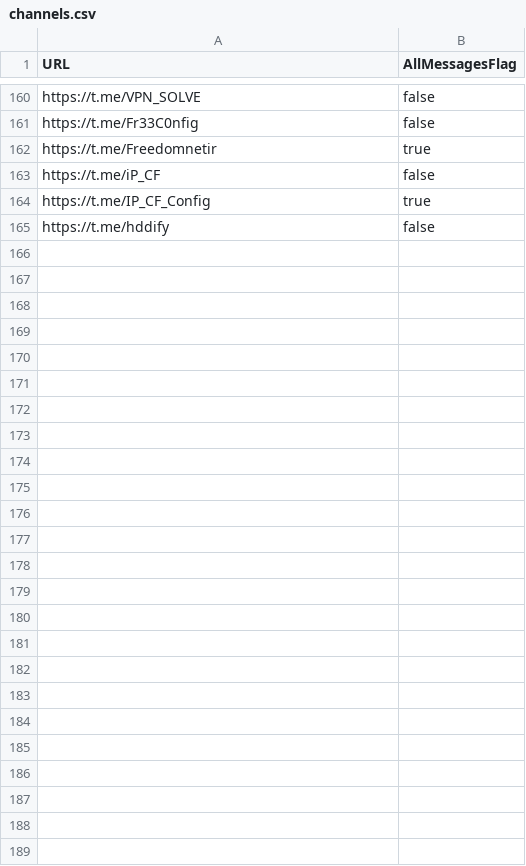
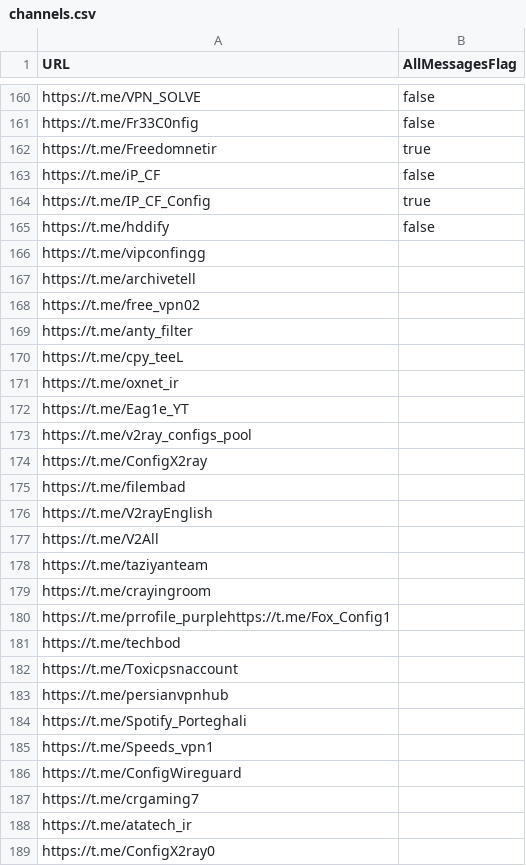
Before and after one commit to ramin00542/GO_V2rayCollector, a CSV file: channels.csv, drawn as a sheet; only a part is shown, gaps mark what is left out; the diff names each change by its address in the sheet, - before the commit and + after, or states it on an @@ line.

Commit message:
Update channels.csv

```diff
--- a/channels.csv
+++ b/channels.csv
+row 166: https://t.me/vipconfingg
+row 167: https://t.me/archivetell
+row 168: https://t.me/free_vpn02
+row 169: https://t.me/anty_filter
+row 170: https://t.me/cpy_teeL
+row 171: https://t.me/oxnet_ir
+row 172: https://t.me/Eag1e_YT
+row 173: https://t.me/v2ray_configs_pool
+row 174: https://t.me/ConfigX2ray
+row 175: https://t.me/filembad
+row 176: https://t.me/V2rayEnglish
+row 177: https://t.me/V2All
+row 178: https://t.me/taziyanteam
+row 179: https://t.me/crayingroom
+row 180: https://t.me/prrofile_purplehttps://t.me/Fox_Config1
+row 181: https://t.me/techbod
+row 182: https://t.me/Toxicpsnaccount
+row 183: https://t.me/persianvpnhub
+row 184: https://t.me/Spotify_Porteghali
+row 185: https://t.me/Speeds_vpn1
+row 186: https://t.me/ConfigWireguard
+row 187: https://t.me/crgaming7
+row 188: https://t.me/atatech_ir
+row 189: https://t.me/ConfigX2ray0
```
